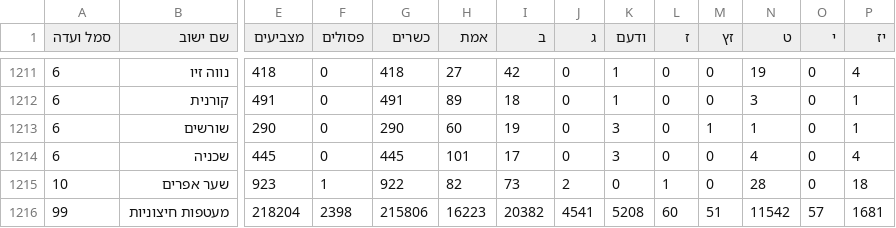
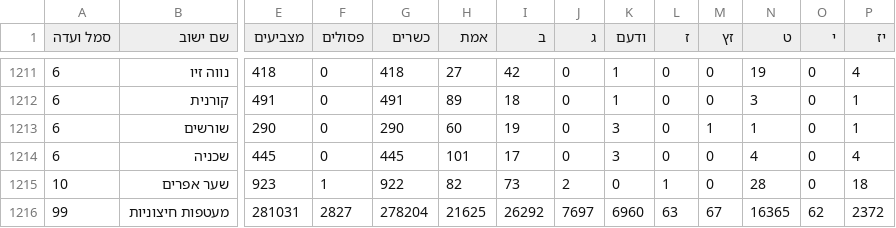
Before and after one commit to sapir/israel-votes24-data, a CSV file: expc.csv, drawn as a sheet; only a part is shown, gaps mark what is left out; the diff covers the shown part only; the diff names each change by its address in the sheet, - before the commit and + after, or states it on an @@ line.

Commit message:
Update data

```diff
--- a/expc.csv
+++ b/expc.csv
-E1216 (מצביעים): 218204
+E1216 (מצביעים): 281031
-F1216 (פסולים): 2398
+F1216 (פסולים): 2827
-G1216 (כשרים): 215806
+G1216 (כשרים): 278204
-H1216 (אמת): 16223
+H1216 (אמת): 21625
-I1216 (ב): 20382
+I1216 (ב): 26292
-J1216 (ג): 4541
+J1216 (ג): 7697
-K1216 (ודעם): 5208
+K1216 (ודעם): 6960
-L1216 (ז): 60
+L1216 (ז): 63
-M1216 (זץ): 51
+M1216 (זץ): 67
-N1216 (ט): 11542
+N1216 (ט): 16365
-O1216 (י): 57
+O1216 (י): 62
-P1216 (יז): 1681
+P1216 (יז): 2372
```
Also changed, not shown: 27 edited cells elsewhere in this file, 1 other file.
